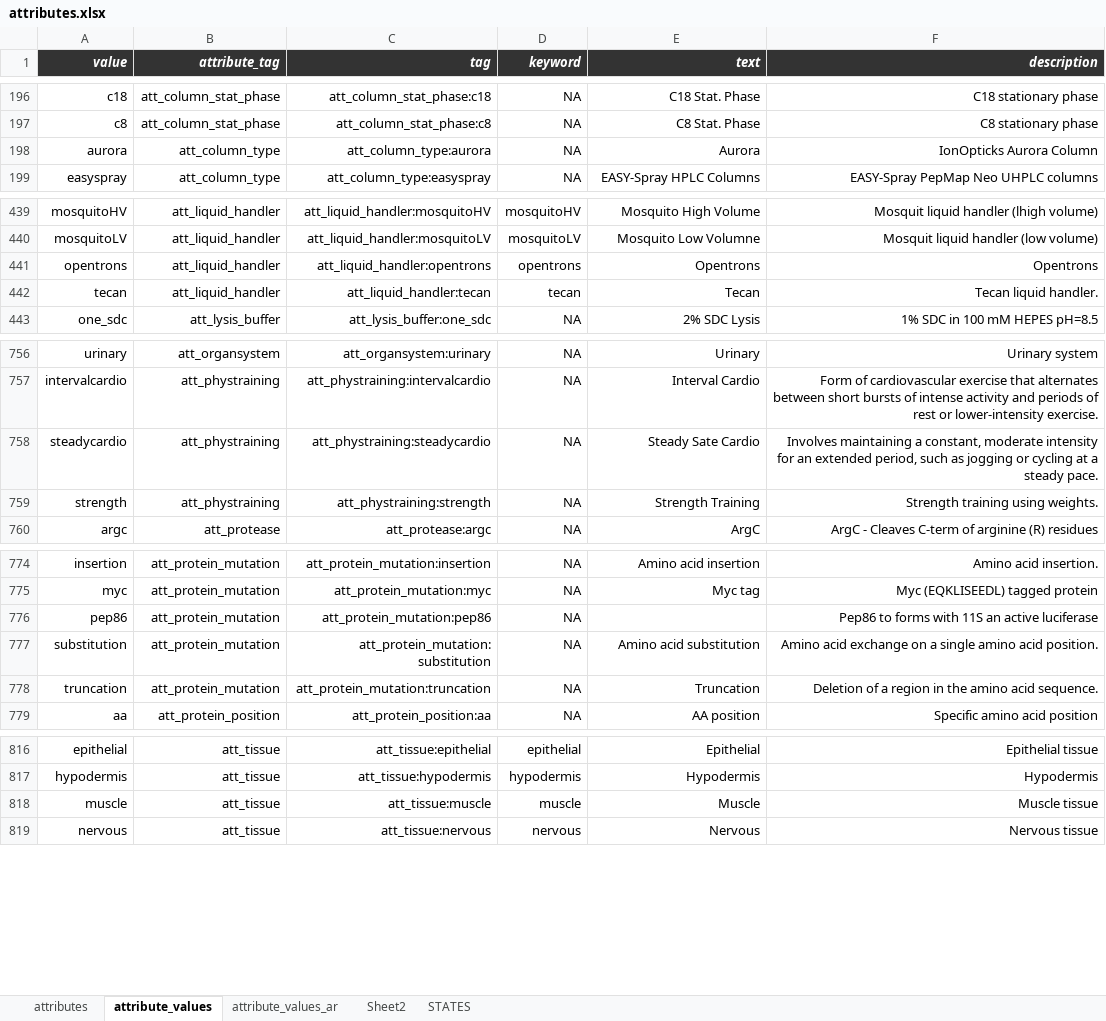
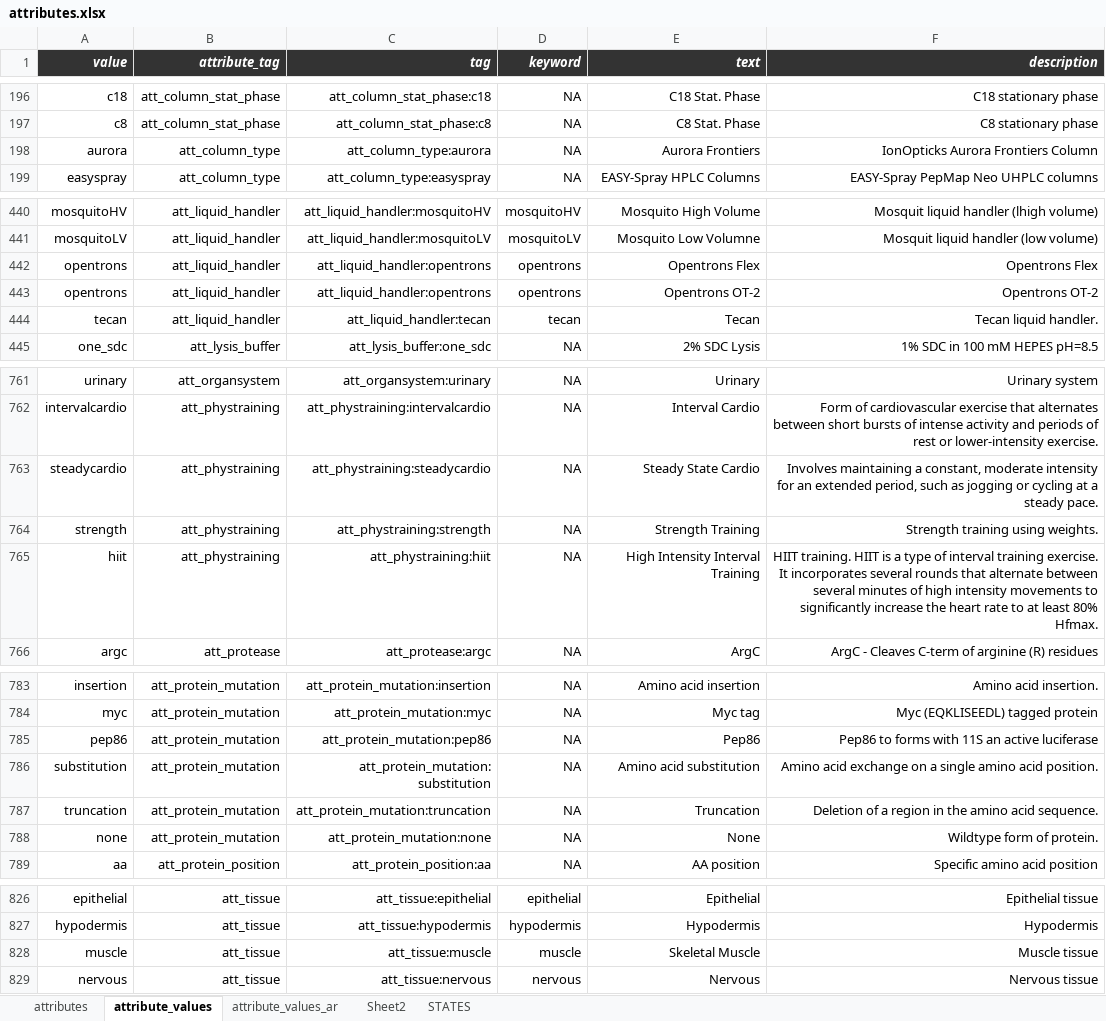
Before and after one commit to hnolCol/mitocube-backend, an Excel workbook: resources/attributes/attributes.xlsx, sheet attribute_values, drawn as a sheet; only a part is shown, gaps mark what is left out; values as stored, in another font and other column widths than the file's, no borders; conditional formats not drawn; addresses are those after the commit; the diff covers the shown part only; the diff names each change by its address in the sheet, - before the commit and + after, or states it on an @@ line.

```diff
--- a/resources/attributes/attributes.xlsx (sheet attribute_values)
+++ b/resources/attributes/attributes.xlsx (sheet attribute_values)
-E198 (text): Aurora
+E198 (text): Aurora Frontiers
-F198 (description): IonOpticks Aurora Column
+F198 (description): IonOpticks Aurora Frontiers Column
-E442 (text): Opentrons
+E442 (text): Opentrons Flex
-F442 (description): Opentrons
+F442 (description): Opentrons Flex
+row 443: opentrons | att_liquid_handler | att_liquid_handler:opentrons | opentrons | Opentrons OT-2 | Opentrons OT-2
-E763 (text): Steady Sate Cardio
+E763 (text): Steady State Cardio
+row 765: hiit | att_phystraining | att_phystraining:hiit | NA | High Intensity Interval Training | HIIT training. HIIT is a type of interval training exercise. It incorporates several rounds that alternate between several minutes of high intensity movements to significantly increase the heart rate to at least 80% Hfmax.
-E785 (text): (empty)
+E785 (text): Pep86
+row 788: none | att_protein_mutation | att_protein_mutation:none | NA | None | Wildtype form of protein.
-E828 (text): Muscle
+E828 (text): Skeletal Muscle
```
Also changed, not shown: 12 added rows and 6 edited cells elsewhere in this sheet, sheet attributes, formulas that keep their value, 37 other files.
